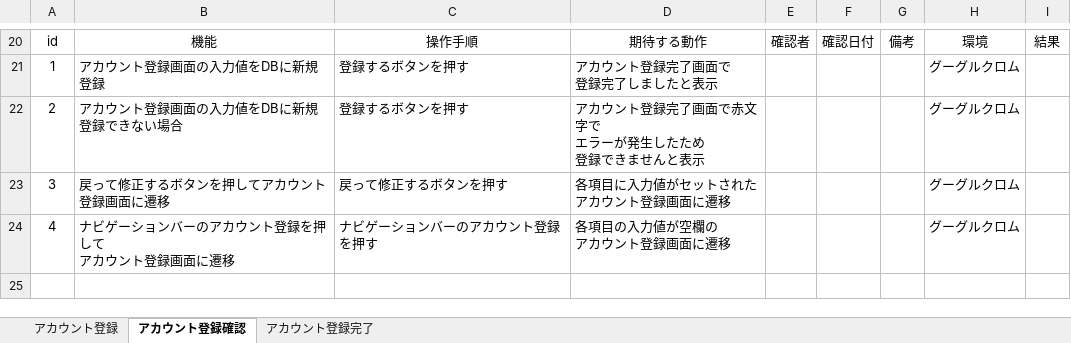
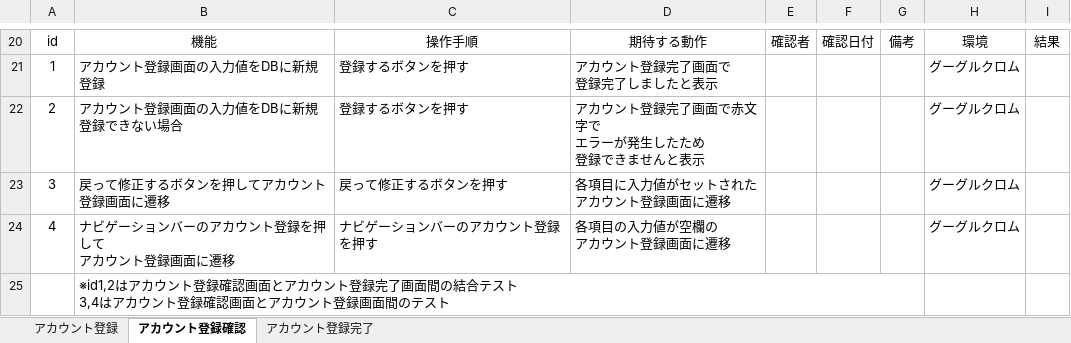
Before and after one commit to hiroa02/7_programming-practice, an Excel workbook: テスト.xlsx, sheet アカウント登録確認, drawn as a sheet; only a part is shown, gaps mark what is left out; values as stored, in another font and other column widths than the file's, no borders; ↵ is a line break in a cell; the diff names each change by its address in the sheet, - before the commit and + after, or states it on an @@ line.

```diff
--- a/テスト.xlsx (sheet アカウント登録確認)
+++ b/テスト.xlsx (sheet アカウント登録確認)
+row 25:  | ※id1,2はアカウント登録確認画面とアカウント登録完了画面間の結合テスト ↵ 3,4はアカウント登録確認画面とアカウント登録画面間のテスト
```
Also changed, not shown: sheet アカウント登録, sheet アカウント登録完了.
